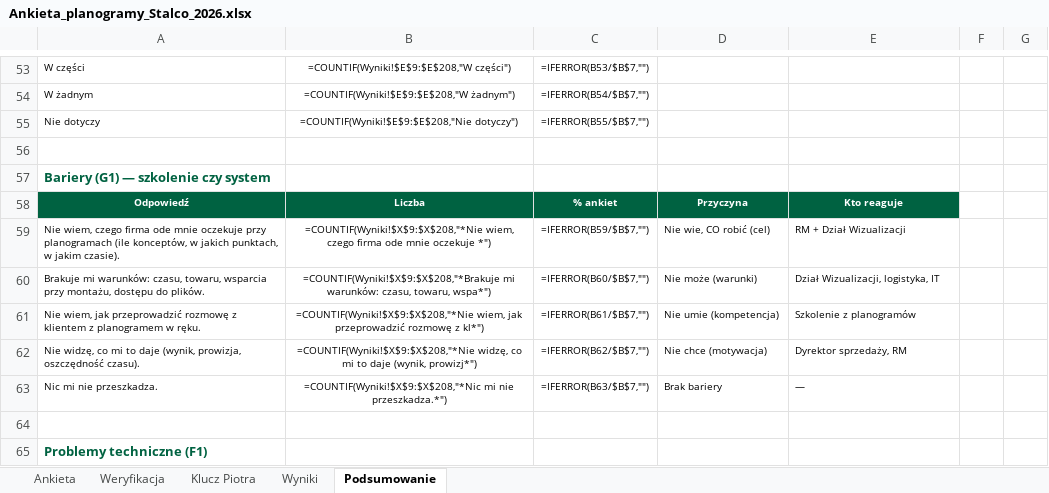
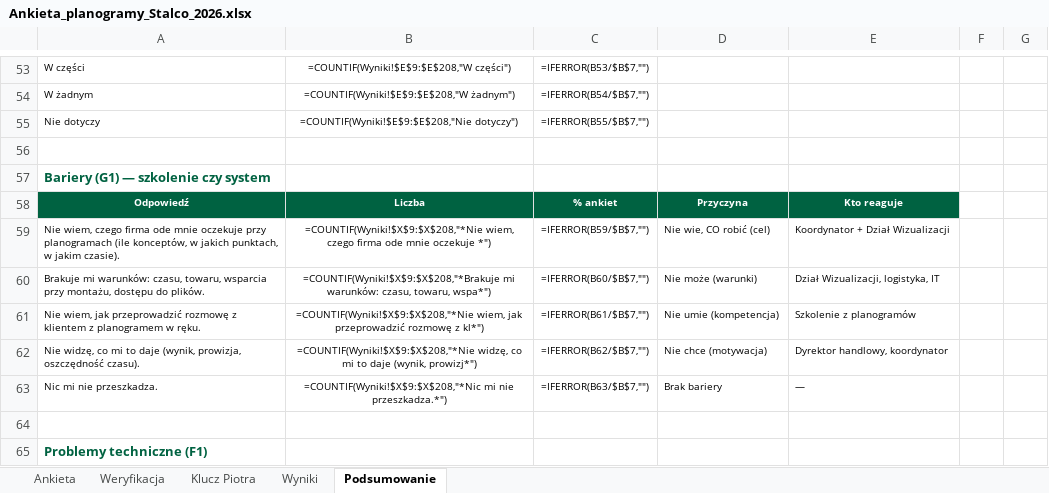
Before and after one commit to adam-kachel-sir/ankieta-planogramy, an Excel workbook: szablony/Ankieta_planogramy_Stalco_2026.xlsx, sheet Podsumowanie, drawn as a sheet; only a part is shown, gaps mark what is left out; values as stored, in another font and other column widths than the file's, no borders; formulas without a stored value are shown as written; charts and pictures and conditional formats not drawn; the diff names each change by its address in the sheet, - before the commit and + after, or states it on an @@ line.

```diff
--- a/szablony/Ankieta_planogramy_Stalco_2026.xlsx (sheet Podsumowanie)
+++ b/szablony/Ankieta_planogramy_Stalco_2026.xlsx (sheet Podsumowanie)
-E59: RM + Dział Wizualizacji
+E59: Koordynator + Dział Wizualizacji
-E62: Dyrektor sprzedaży, RM
+E62: Dyrektor handlowy, koordynator
```
Also changed, not shown: sheet Klucz Piotra, 7 other files.
